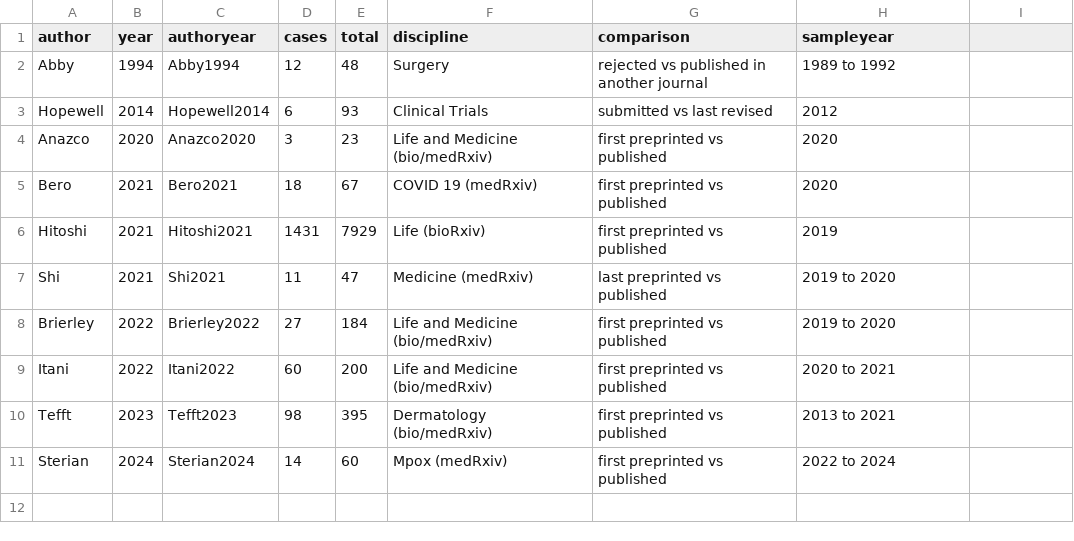
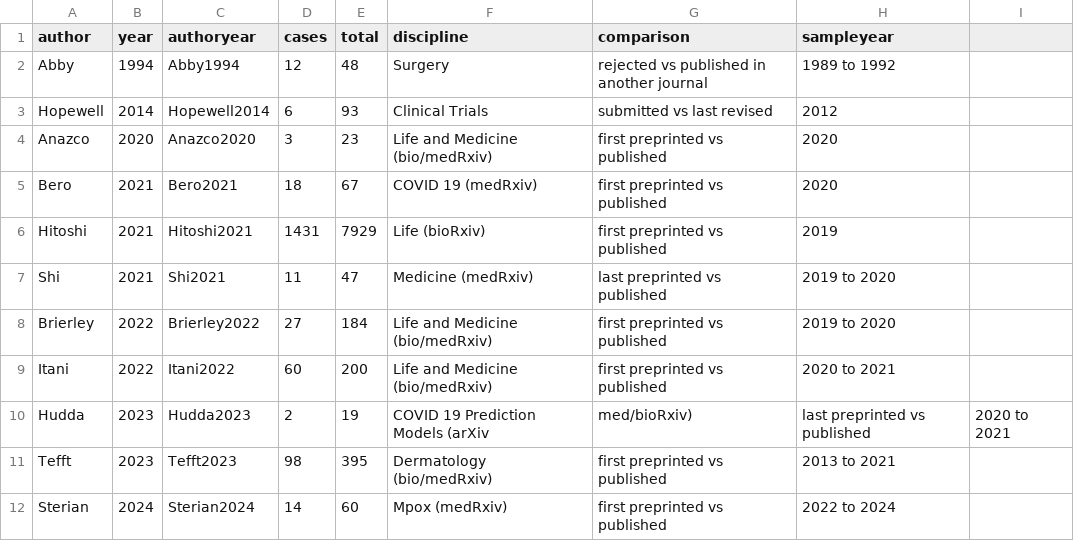
Before and after one commit to MarioMalicki/Manuscript-Changes-Tracker, a CSV file: Authorship.csv, drawn as a sheet.

Commit message:
Update Authorship.csv
Added Data for 2023 Hudda after correspondence with the author

```diff
--- a/Authorship.csv
+++ b/Authorship.csv
@@ -9,2 +9,3 @@ Brierley,2022,Brierley2022,27,184,Life and Medicine  (bio/medRxiv),first preprin
 Itani,2022,Itani2022,60,200,Life and Medicine  (bio/medRxiv),first preprinted vs published,2020 to 2021
+Hudda,2023,Hudda2023,2,19,COVID 19 Prediction Models (arXiv, med/bioRxiv),last preprinted vs published,2020 to 2021
 Tefft,2023,Tefft2023,98,395,Dermatology  (bio/medRxiv),first preprinted vs published,2013 to 2021
```
